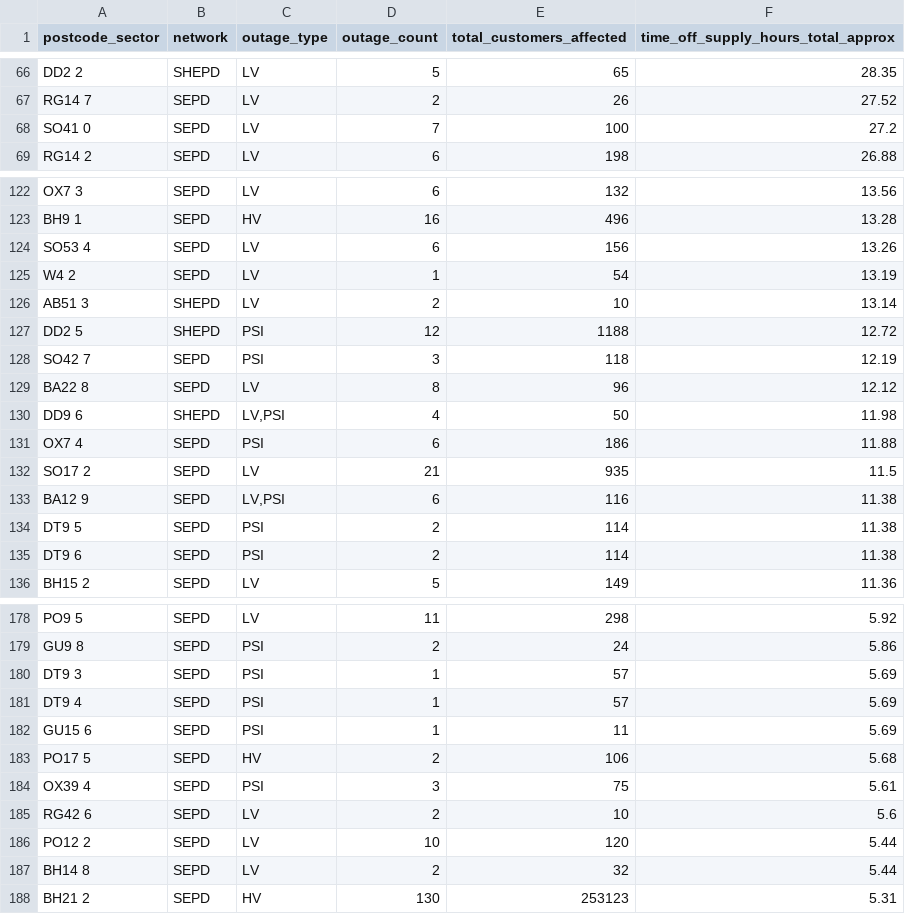
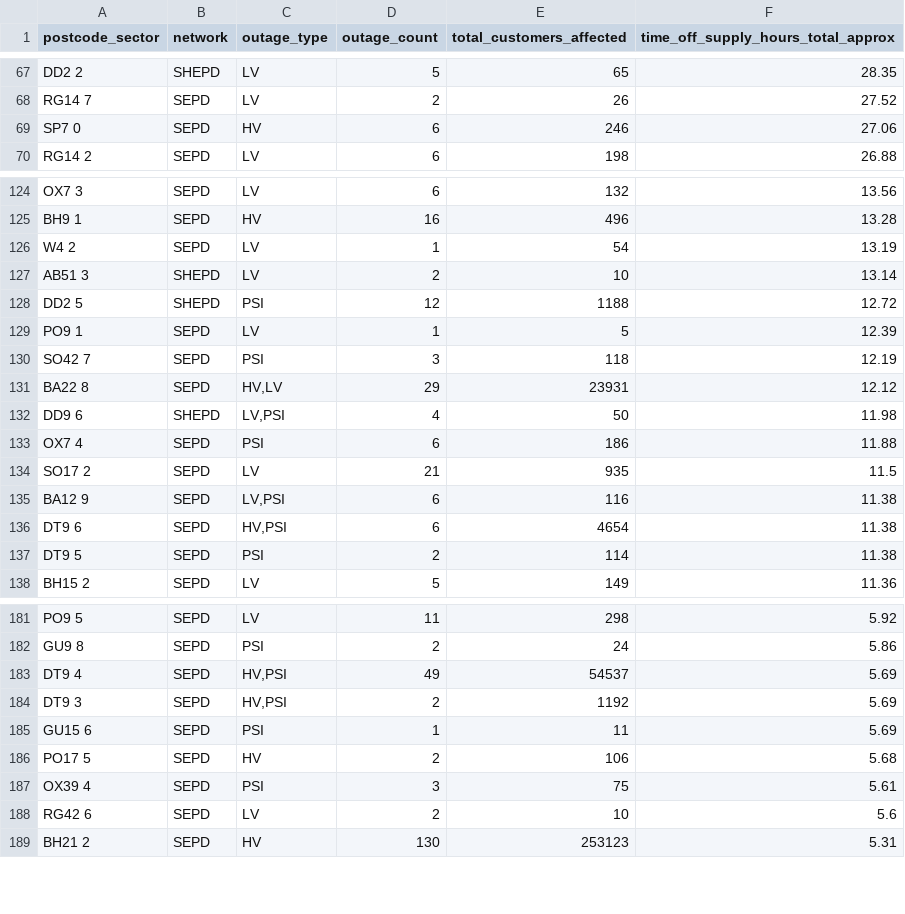
Before and after one commit to hatch-sse/powercuts-mvp, a CSV file: data/exports/sectors/postcode_sectors_2026-05.csv, drawn as a sheet; only a part is shown, gaps mark what is left out; the diff covers the shown part only.

```diff
--- a/data/exports/sectors/postcode_sectors_2026-05.csv
+++ b/data/exports/sectors/postcode_sectors_2026-05.csv
@@ -67,3 +68,3 @@ DD2 2,SHEPD,LV,5,65,28.35
 RG14 7,SEPD,LV,2,26,27.52
-SO41 0,SEPD,LV,7,100,27.2
+SP7 0,SEPD,HV,6,246,27.06
 RG14 2,SEPD,LV,6,198,26.88
@@ -123,3 +125,2 @@ OX7 3,SEPD,LV,6,132,13.56
 BH9 1,SEPD,HV,16,496,13.28
-SO53 4,SEPD,LV,6,156,13.26
 W4 2,SEPD,LV,1,54,13.19
@@ -127,4 +128,5 @@ AB51 3,SHEPD,LV,2,10,13.14
 DD2 5,SHEPD,PSI,12,1188,12.72
+PO9 1,SEPD,LV,1,5,12.39
 SO42 7,SEPD,PSI,3,118,12.19
-BA22 8,SEPD,LV,8,96,12.12
+BA22 8,SEPD,"HV,LV",29,23931,12.12
 DD9 6,SHEPD,"LV,PSI",4,50,11.98
@@ -133,4 +135,4 @@ SO17 2,SEPD,LV,21,935,11.5
 BA12 9,SEPD,"LV,PSI",6,116,11.38
+DT9 6,SEPD,"HV,PSI",6,4654,11.38
 DT9 5,SEPD,PSI,2,114,11.38
-DT9 6,SEPD,PSI,2,114,11.38
 BH15 2,SEPD,LV,5,149,11.36
@@ -179,4 +182,4 @@ PO9 5,SEPD,LV,11,298,5.92
 GU9 8,SEPD,PSI,2,24,5.86
-DT9 3,SEPD,PSI,1,57,5.69
-DT9 4,SEPD,PSI,1,57,5.69
+DT9 4,SEPD,"HV,PSI",49,54537,5.69
+DT9 3,SEPD,"HV,PSI",2,1192,5.69
 GU15 6,SEPD,PSI,1,11,5.69
@@ -185,4 +188,2 @@ OX39 4,SEPD,PSI,3,75,5.61
 RG42 6,SEPD,LV,2,10,5.6
-PO12 2,SEPD,LV,10,120,5.44
-BH14 8,SEPD,LV,2,32,5.44
 BH21 2,SEPD,HV,130,253123,5.31
```
Also changed, not shown: 13 added rows, 9 removed rows and 2 edited cells elsewhere in this file, data/exports/postcodes_2026-04-30_to_2026-05-07.csv, data/exports/postcodes_latest_7d.csv, 9 other files.
